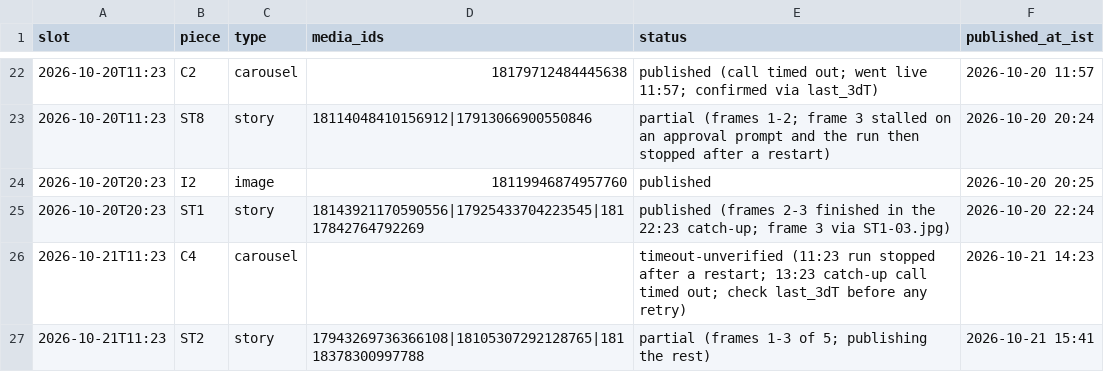
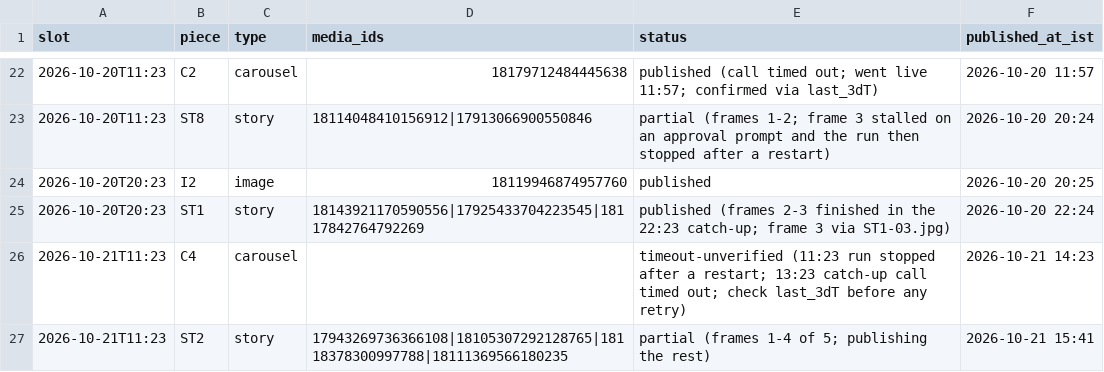
Before and after one commit to rmorampudi09-arch/Craves-Build-platform, a CSV file: docs/marketing/chef-acquisition-growth-agent/campaign/published.csv, drawn as a sheet; only a part is shown, gaps mark what is left out.

```diff
--- a/docs/marketing/chef-acquisition-growth-agent/campaign/published.csv
+++ b/docs/marketing/chef-acquisition-growth-agent/campaign/published.csv
@@ -26,2 +26,2 @@ slot,piece,type,media_ids,status,published_at_ist
 2026-10-21T11:23,C4,carousel,,timeout-unverified (11:23 run stopped after a restart; 13:23 catch-up call timed out; check last_3dT before any retry),2026-10-21 14:23
-2026-10-21T11:23,ST2,story,17943269736366108|18105307292128765|18118378300997788,partial (frames 1-3 of 5; publishing the rest),2026-10-21 15:41
+2026-10-21T11:23,ST2,story,17943269736366108|18105307292128765|18118378300997788|18111369566180235,partial (frames 1-4 of 5; publishing the rest),2026-10-21 15:41
```
